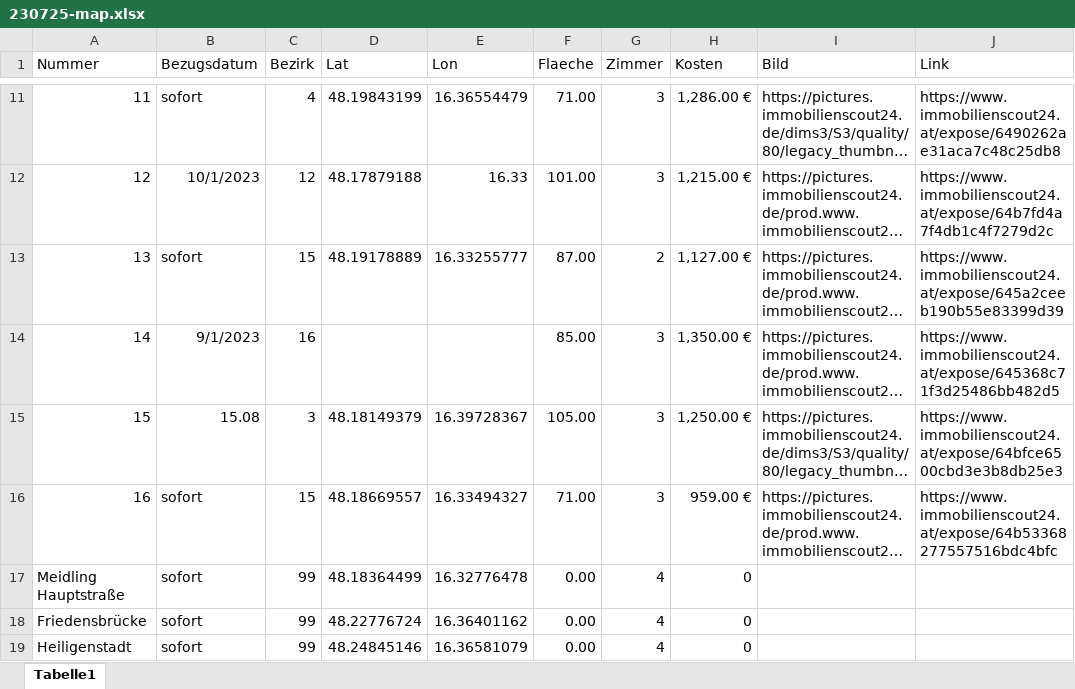
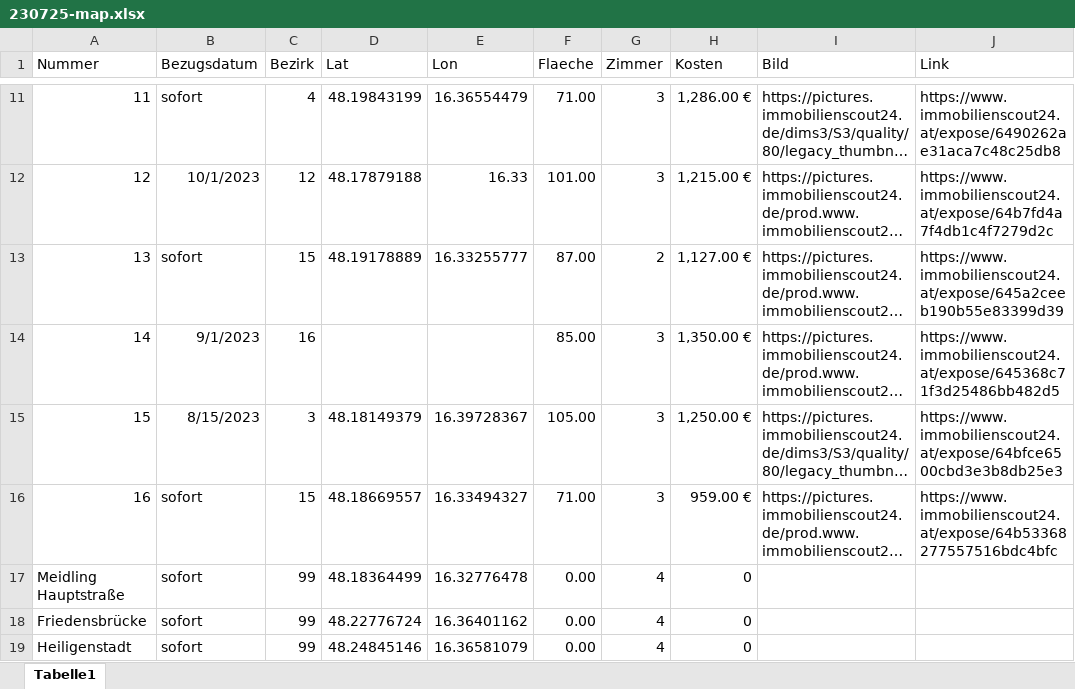
Before and after one commit to tngs31/Wohnungssuche-Alina-Timon, an Excel workbook: 230725-map.xlsx, sheet Tabelle1, drawn as a sheet; only a part is shown, gaps mark what is left out; long unchanged cells end in …; values as stored, in another font and other column widths than the file's, no borders; table styles not drawn; the diff names each change by its address in the sheet, - before the commit and + after, or states it on an @@ line.

```diff
--- a/230725-map.xlsx (sheet Tabelle1)
+++ b/230725-map.xlsx (sheet Tabelle1)
-B15 (Bezugsdatum): 15.08
+B15 (Bezugsdatum): 8/15/2023
```
Also changed, not shown: 230725-Wohnungssuche-Wien.xlsx.
